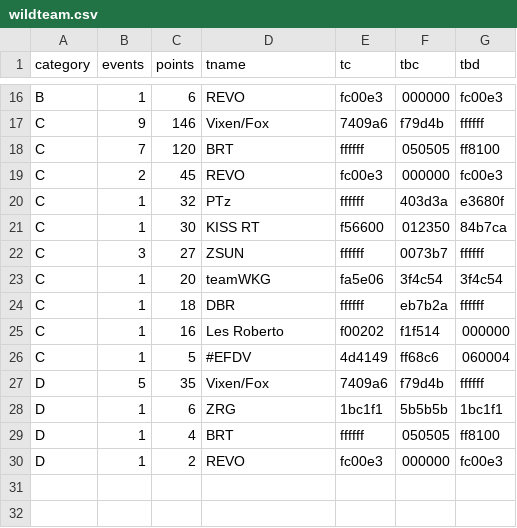
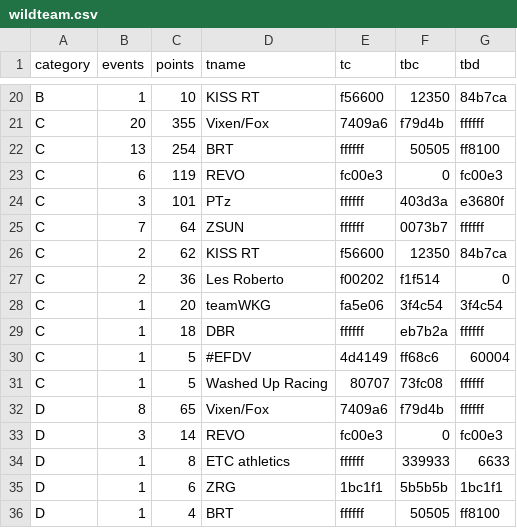
Before and after one commit to jessicah/boltrace.team, a CSV file: _data/wildteam.csv, drawn as a sheet; only a part is shown, gaps mark what is left out; removed rows and columns are numbered as before the commit, all else as after; the diff covers the shown part only; the diff names each change by its address in the sheet, - before the commit and + after, or states it on an @@ line.

```diff
--- a/_data/wildteam.csv
+++ b/_data/wildteam.csv
-C20 (points): 6
+C20 (points): 10
-D20 (tname): REVO
+D20 (tname): KISS RT
-E20 (tc): fc00e3
+E20 (tc): f56600
-F20 (tbc): 000000
+F20 (tbc): 12350
-G20 (tbd): fc00e3
+G20 (tbd): 84b7ca
-B21 (events): 9
+B21 (events): 20
-C21 (points): 146
+C21 (points): 355
-B22 (events): 7
+B22 (events): 13
-C22 (points): 120
+C22 (points): 254
-F22 (tbc): 050505
+F22 (tbc): 50505
-B23 (events): 2
+B23 (events): 6
-C23 (points): 45
+C23 (points): 119
-F23 (tbc): 000000
+F23 (tbc): 0
-B24 (events): 1
+B24 (events): 3
-C24 (points): 32
+C24 (points): 101
-row 21: C | 1 | 30 | KISS RT | f56600 | 012350 | 84b7ca
-B25 (events): 3
+B25 (events): 7
-C25 (points): 27
+C25 (points): 64
+row 26: C | 2 | 62 | KISS RT | f56600 | 12350 | 84b7ca
+row 27: C | 2 | 36 | Les Roberto | f00202 | f1f514 | 0
-row 25: C | 1 | 16 | Les Roberto | f00202 | f1f514 | 000000
-G30 (tbd): 060004
+G30 (tbd): 60004
+row 31: C | 1 | 5 | Washed Up Racing | 80707 | 73fc08 | ffffff
-B32 (events): 5
+B32 (events): 8
-C32 (points): 35
+C32 (points): 65
+row 33: D | 3 | 14 | REVO | fc00e3 | 0 | fc00e3
+row 34: D | 1 | 8 | ETC athletics | ffffff | 339933 | 6633
-F36 (tbc): 050505
+F36 (tbc): 50505
-row 30: D | 1 | 2 | REVO | fc00e3 | 000000 | fc00e3
```
Also changed, not shown: 6 added rows, 2 removed rows and 22 edited cells elsewhere in this file, _data/wild.csv.
